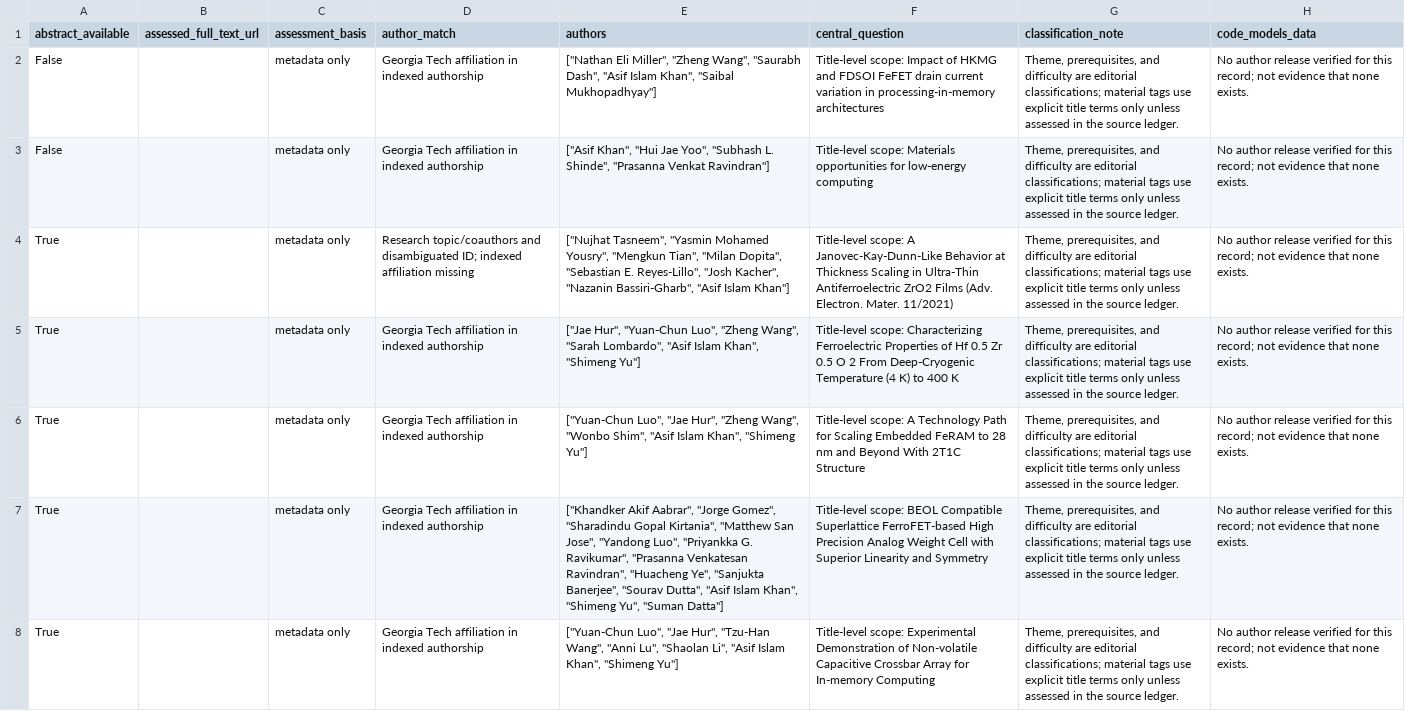
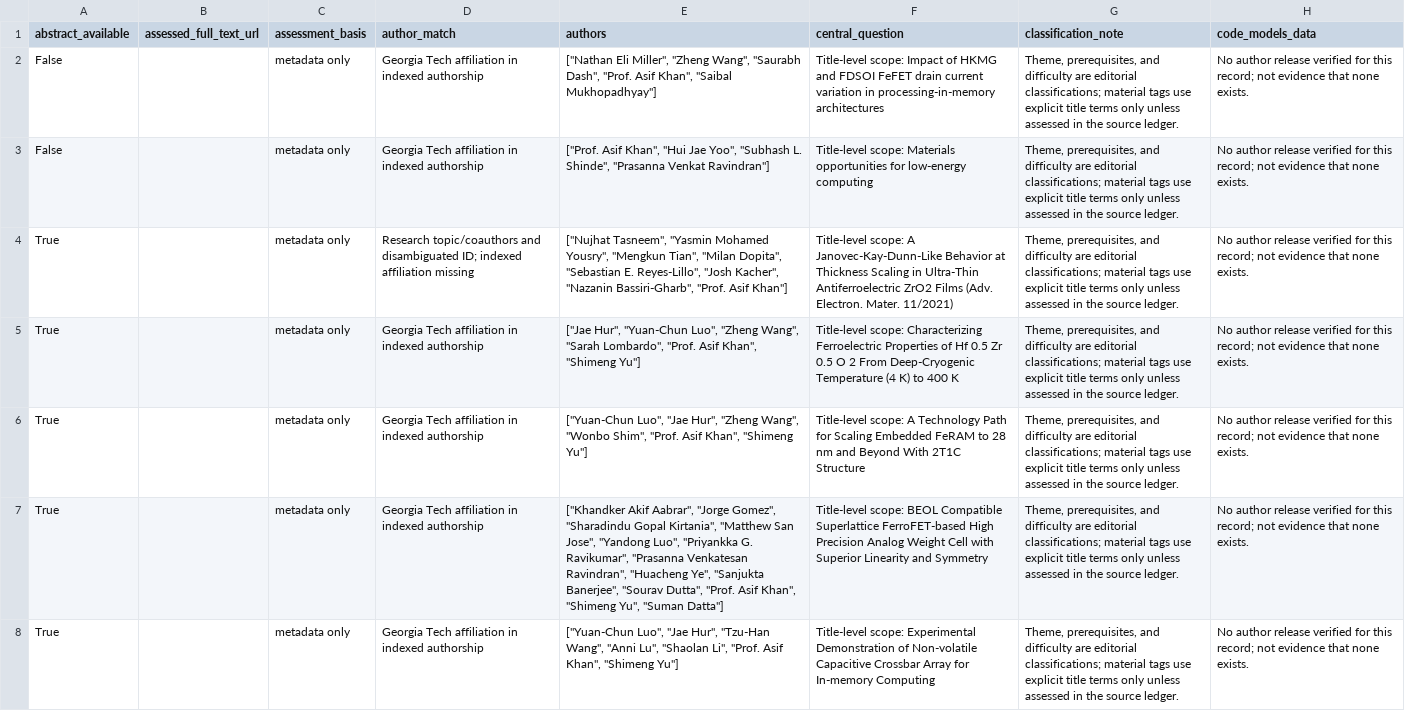
Before and after one commit to az9713/ferroelectric-memory-to-ai, a CSV file: research/inventory.csv, drawn as a sheet; only a part is shown; the diff covers the shown part only; the diff names each change by its address in the sheet, - before the commit and + after, or states it on an @@ line.

Commit message:
Add connected research synthesis and Prof. Asif Khan bibliography

```diff
--- a/research/inventory.csv
+++ b/research/inventory.csv
-E2 (authors): …"Saurabh Dash", "Asif Islam Khan", "Saibal…
+E2 (authors): …"Saurabh Dash", "Prof. Asif Khan", "Saibal…
-E3 (authors): ["Asif Khan", "Hui…
+E3 (authors): ["Prof. Asif Khan", "Hui…
-E4 (authors): …"Nazanin Bassiri‐Gharb", "Asif Islam Khan"]
+E4 (authors): …"Nazanin Bassiri‐Gharb", "Prof. Asif Khan"]
-E5 (authors): …"Sarah Lombardo", "Asif Islam Khan", "Shimeng…
+E5 (authors): …"Sarah Lombardo", "Prof. Asif Khan", "Shimeng…
-E6 (authors): …"Wonbo Shim", "Asif Islam Khan", "Shimeng…
+E6 (authors): …"Wonbo Shim", "Prof. Asif Khan", "Shimeng…
-E7 (authors): …"Sourav Dutta", "Asif Islam Khan", "Shimeng…
+E7 (authors): …"Sourav Dutta", "Prof. Asif Khan", "Shimeng…
-E8 (authors): …"Shaolan Li", "Asif Islam Khan", "Shimeng…
+E8 (authors): …"Shaolan Li", "Prof. Asif Khan", "Shimeng…
```
Also changed, not shown: 94 edited cells elsewhere in this file, 14 other files.
